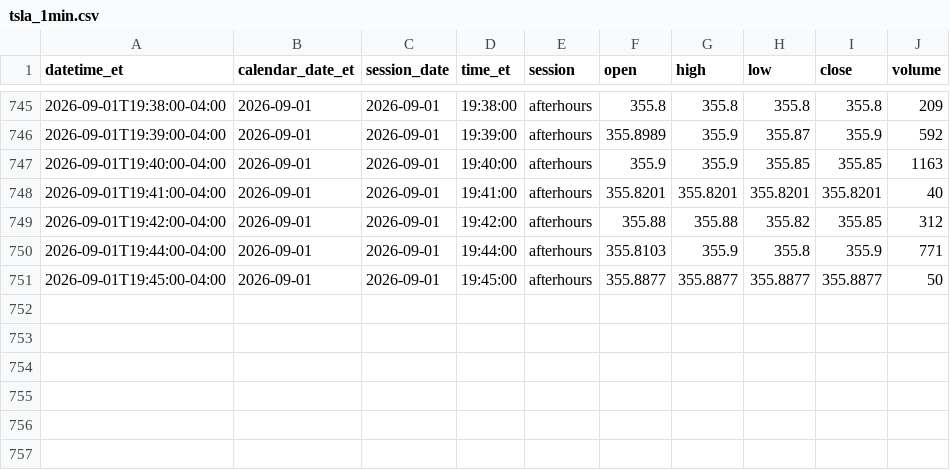
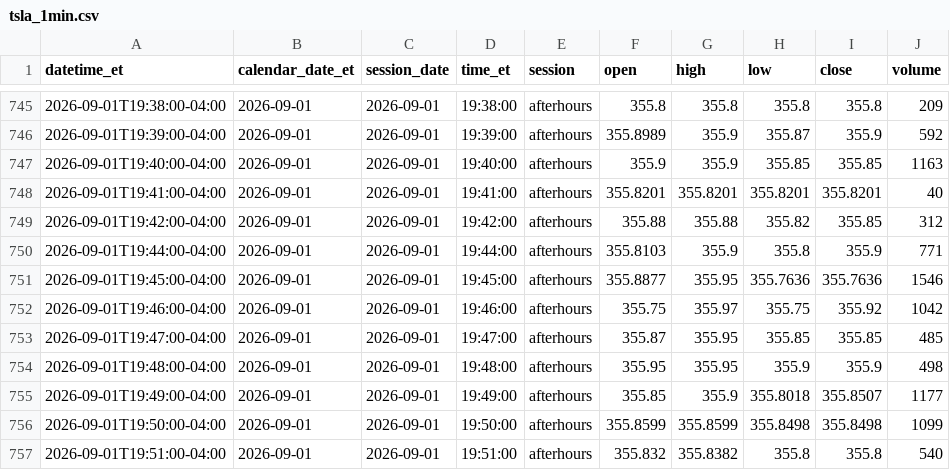
Before and after one commit to senthilaimhighrealty/tsla-chatgpt-primary, a CSV file: tsla_1min.csv, drawn as a sheet; only a part is shown, gaps mark what is left out.

Commit message:
schwab v2 truncate+load current session 2026-09-01 rows=756

```diff
--- a/tsla_1min.csv
+++ b/tsla_1min.csv
@@ -750,2 +750,8 @@ datetime_et,calendar_date_et,session_date,time_et,session,open,high,low,close,vo
 2026-09-01T19:44:00-04:00,2026-09-01,2026-09-01,19:44:00,afterhours,355.8103,355.9,355.8,355.9,771
-2026-09-01T19:45:00-04:00,2026-09-01,2026-09-01,19:45:00,afterhours,355.8877,355.8877,355.8877,355.8877,50
+2026-09-01T19:45:00-04:00,2026-09-01,2026-09-01,19:45:00,afterhours,355.8877,355.95,355.7636,355.7636,1546
+2026-09-01T19:46:00-04:00,2026-09-01,2026-09-01,19:46:00,afterhours,355.75,355.97,355.75,355.92,1042
+2026-09-01T19:47:00-04:00,2026-09-01,2026-09-01,19:47:00,afterhours,355.87,355.95,355.85,355.85,485
+2026-09-01T19:48:00-04:00,2026-09-01,2026-09-01,19:48:00,afterhours,355.95,355.95,355.9,355.9,498
+2026-09-01T19:49:00-04:00,2026-09-01,2026-09-01,19:49:00,afterhours,355.85,355.9,355.8018,355.8507,1177
+2026-09-01T19:50:00-04:00,2026-09-01,2026-09-01,19:50:00,afterhours,355.8599,355.8599,355.8498,355.8498,1099
+2026-09-01T19:51:00-04:00,2026-09-01,2026-09-01,19:51:00,afterhours,355.832,355.8382,355.8,355.8,540
```
